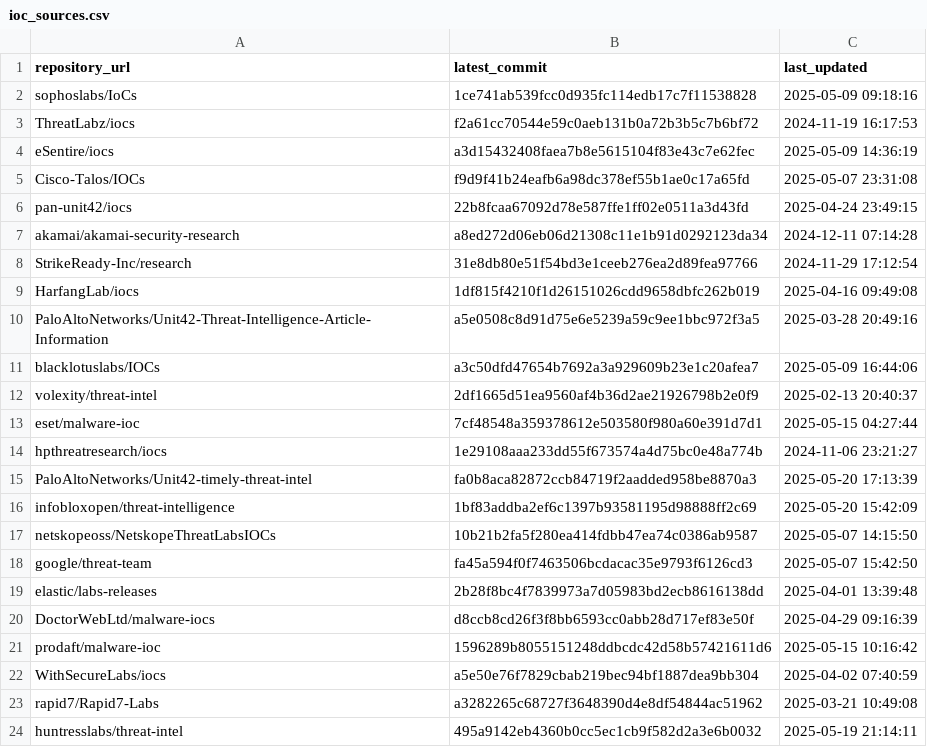
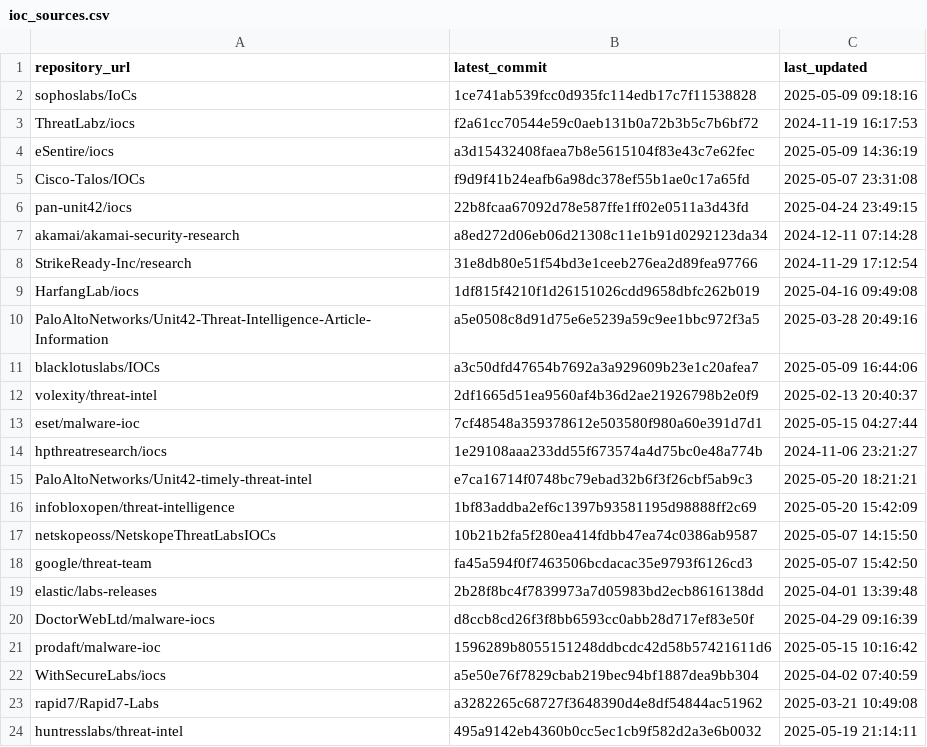
Before and after one commit to sudesh0sudesh/GithubIOC_Collector, a CSV file: ioc_sources.csv, drawn as a sheet.

```diff
--- a/ioc_sources.csv
+++ b/ioc_sources.csv
@@ -14,3 +14,3 @@ eset/malware-ioc,7cf48548a359378612e503580f980a60e391d7d1,2025-05-15 04:27:44
 hpthreatresearch/iocs,1e29108aaa233dd55f673574a4d75bc0e48a774b,2024-11-06 23:21:27
-PaloAltoNetworks/Unit42-timely-threat-intel,fa0b8aca82872ccb84719f2aadded958be8870a3,2025-05-20 17:13:39
+PaloAltoNetworks/Unit42-timely-threat-intel,e7ca16714f0748bc79ebad32b6f3f26cbf5ab9c3,2025-05-20 18:21:21
 infobloxopen/threat-intelligence,1bf83addba2ef6c1397b93581195d98888ff2c69,2025-05-20 15:42:09
```
Also changed, not shown: 3 other files.
